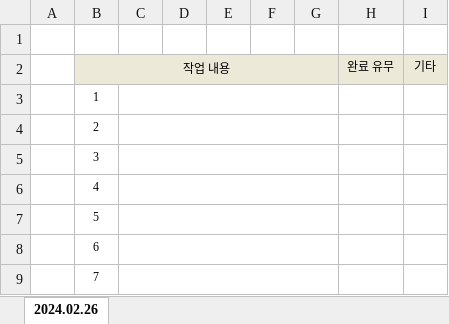
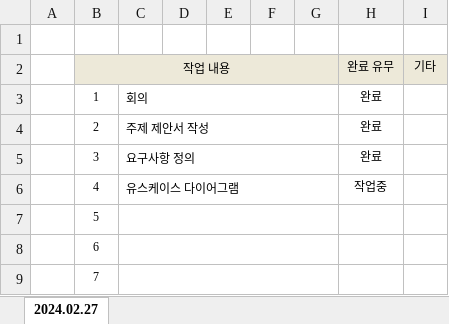
Before and after one commit to juhyeonjong2/EzenCompany, an Excel workbook: Documents/1. 업무보고/1. 일일업무/일일 업무 - 주현종.xlsx, sheet 2024.02.27, drawn as a sheet; values as stored, in another font and other column widths than the file's, no borders; the diff names each change by its address in the sheet, - before the commit and + after, or states it on an @@ line.

Commit message:
일일 업무 보고
-2024.02.27

```diff
--- a/Documents/1. 업무보고/1. 일일업무/일일 업무 - 주현종.xlsx (sheet 2024.02.27)
+++ b/Documents/1. 업무보고/1. 일일업무/일일 업무 - 주현종.xlsx (sheet 2024.02.27)
-sheet tab: 2024.02.26
+sheet tab: 2024.02.27
-C3: (empty)
+C3: 회의
-H3:H5 (완료 유무): (empty)
+H3:H5 (완료 유무): 완료
-C4: (empty)
+C4: 주제 제안서 작성
-C5: (empty)
+C5: 요구사항 정의
-C6: (empty)
+C6: 유스케이스 다이어그램
-H6 (완료 유무): (empty)
+H6 (완료 유무): 작업중
```
